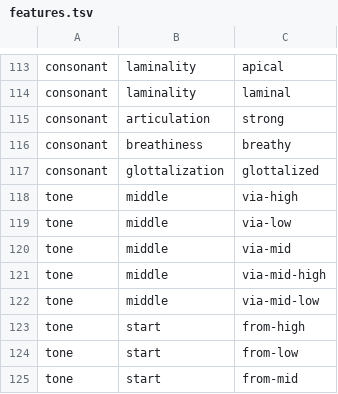
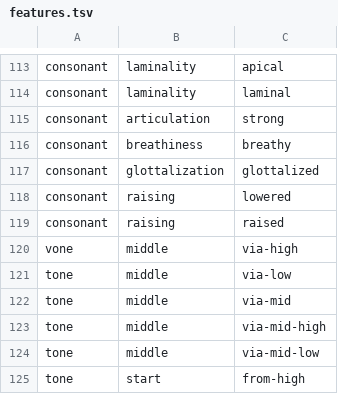
Before and after one commit to cldf-clts/clts-legacy, a TSV file: data/features.tsv, drawn as a sheet; only a part is shown, gaps mark what is left out; the shorter side is filled out with more unchanged rows.

Commit message:
Added raising features for consonants.

```diff
--- a/data/features.tsv
+++ b/data/features.tsv
@@ -117,3 +117,5 @@ consonant	breathiness	breathy
 consonant	glottalization	glottalized
-tone	middle	via-high
+consonant	raising	lowered
+consonant	raising	raised
+vone	middle	via-high
 tone	middle	via-low
```
Also changed, not shown: src/pyclts/transcriptionsystems/bipa/diacritics.tsv, 1 other file.
